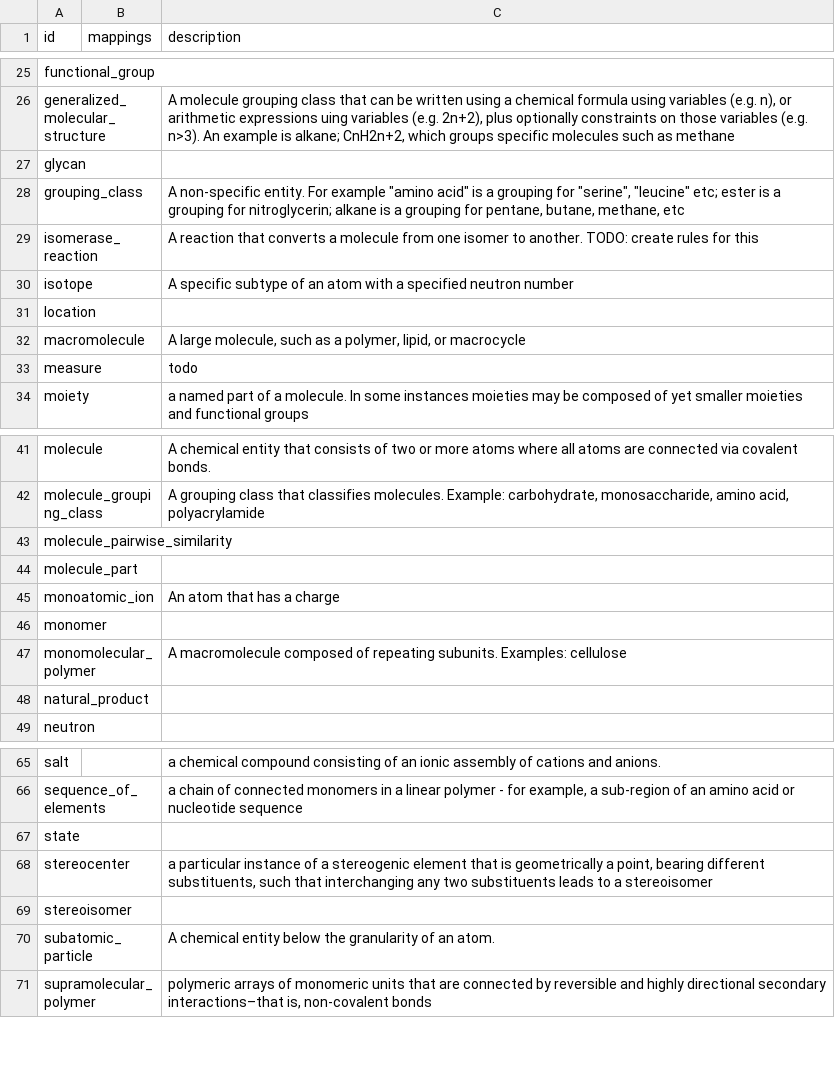
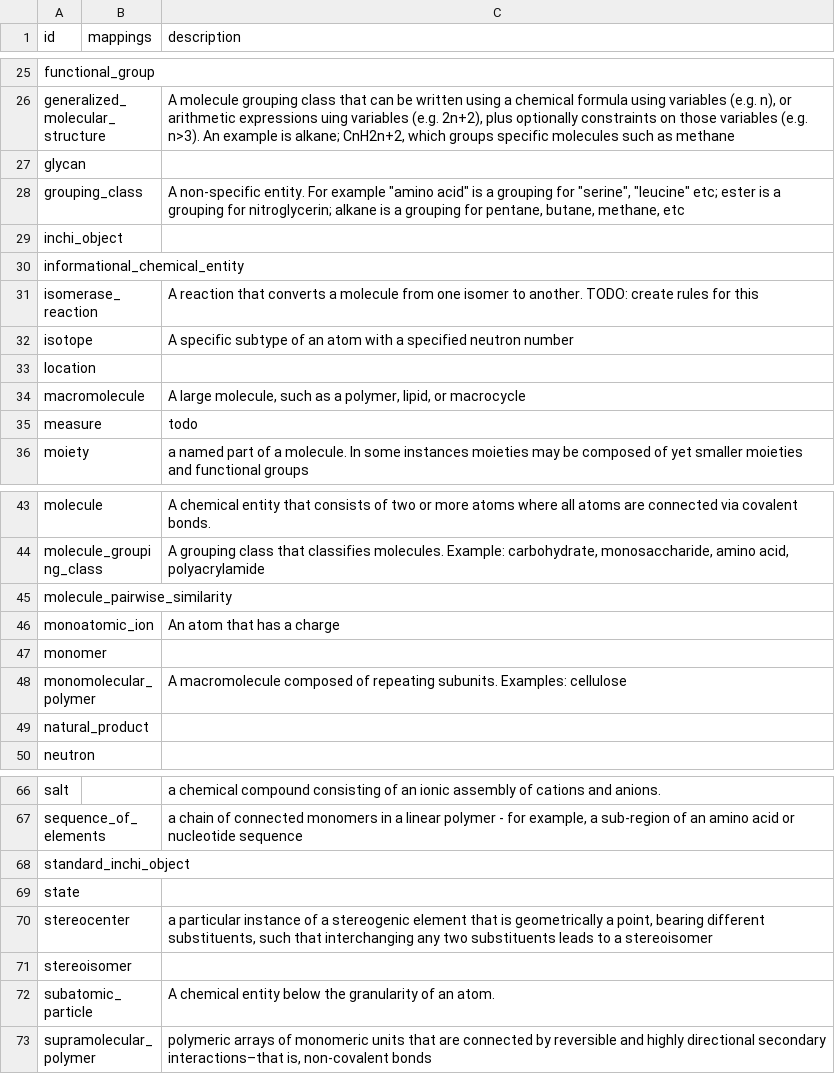
Before and after one commit to chemkg/chemrof, a CSV file: csv/chem.csv, drawn as a sheet; only a part is shown, gaps mark what is left out.

```diff
--- a/csv/chem.csv
+++ b/csv/chem.csv
@@ -28,2 +28,4 @@ glycan,,
 grouping_class,,"A non-specific entity. For example ""amino acid"" is a grouping for ""serine"", ""leucine"" etc; ester is a grouping for nitroglycerin; alkane is a grouping for pentane, butane, methane, etc"
+inchi_object,,
+informational_chemical_entity,,
 isomerase_reaction,,A reaction that converts a molecule from one isomer to another. TODO: create rules for this
@@ -43,3 +45,2 @@ molecule_grouping_class,,"A grouping class that classifies molecules. Example: c
 molecule_pairwise_similarity,,
-molecule_part,,
 monoatomic_ion,,An atom that has a charge
@@ -66,2 +67,3 @@ salt,,a chemical compound consisting of an ionic assembly of cations and anions.
 sequence_of_elements,,"a chain of connected monomers in a linear polymer - for example, a sub-region of an amino acid or nucleotide sequence"
+standard_inchi_object,,
 state,,
```
Also changed, not shown: 8 other files.
